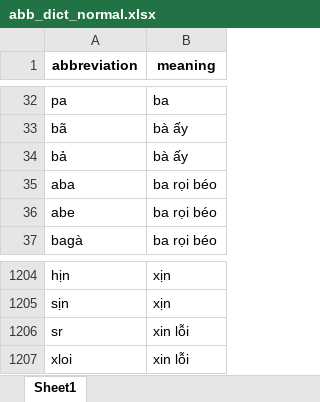
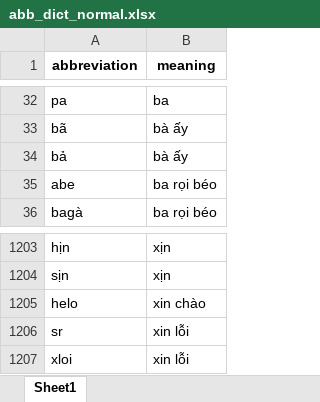
Before and after one commit to tanthinhdt/vttd, an Excel workbook: vttd/data/resources/dictionary/abb_dict_normal.xlsx, sheet Sheet1, drawn as a sheet; only a part is shown, gaps mark what is left out; values as stored, in another font and other column widths than the file's, no borders; removed rows and columns are numbered as before the commit, all else as after; the diff names each change by its address in the sheet, - before the commit and + after, or states it on an @@ line.

```diff
--- a/vttd/data/resources/dictionary/abb_dict_normal.xlsx (sheet Sheet1)
+++ b/vttd/data/resources/dictionary/abb_dict_normal.xlsx (sheet Sheet1)
-row 35: aba | ba rọi béo
+row 1205: helo | xin chào
```
Also changed, not shown: vttd/data/resources/dictionary/abb_dict_special.xlsx.
